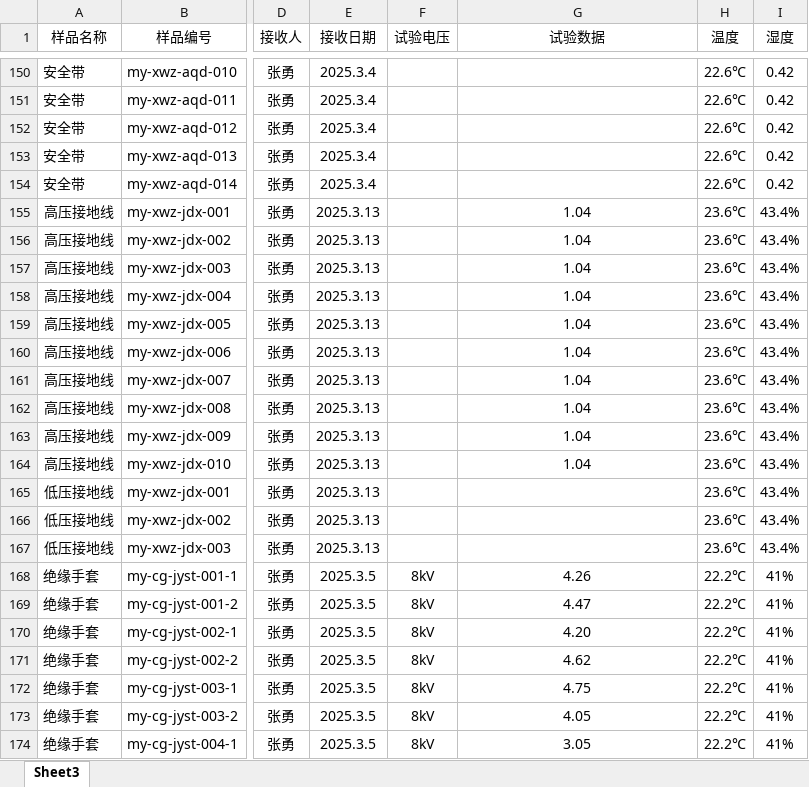
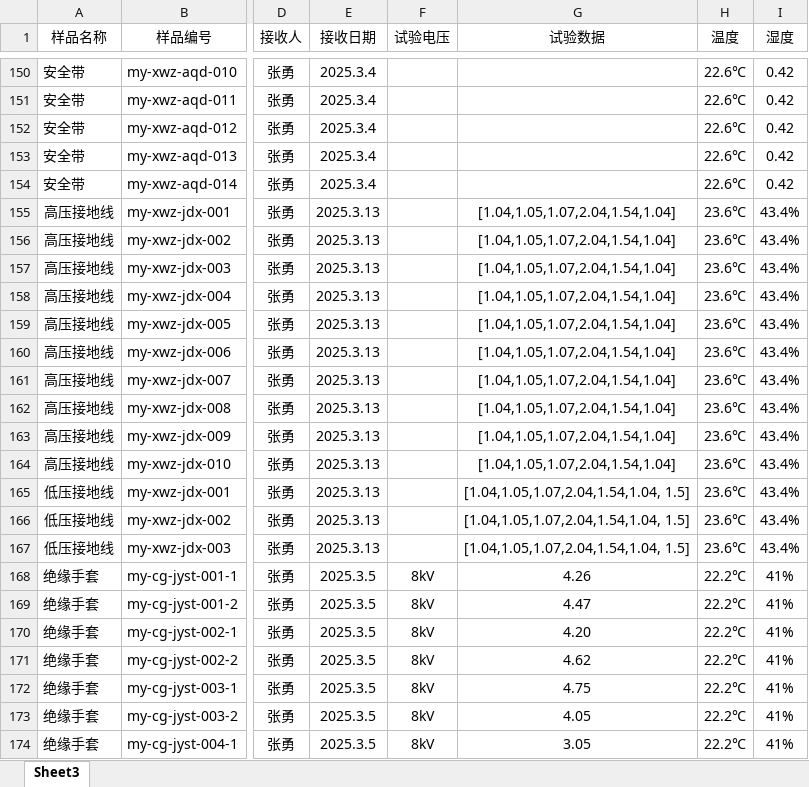
Before and after one commit to JH20180805/V8, an Excel workbook: 工器具台账.xlsx, sheet Sheet3, drawn as a sheet; only a part is shown, gaps mark what is left out; values as stored, in another font and other column widths than the file's, no borders; the diff names each change by its address in the sheet, - before the commit and + after, or states it on an @@ line.

```diff
--- a/工器具台账.xlsx (sheet Sheet3)
+++ b/工器具台账.xlsx (sheet Sheet3)
-G155:G164 (试验数据): 1.04
+G155:G164 (试验数据): [1.04,1.05,1.07,2.04,1.54,1.04]
-G165:G167 (试验数据): (empty)
+G165:G167 (试验数据): [1.04,1.05,1.07,2.04,1.54,1.04, 1.5]
```
Also changed, not shown: 10 other files.
